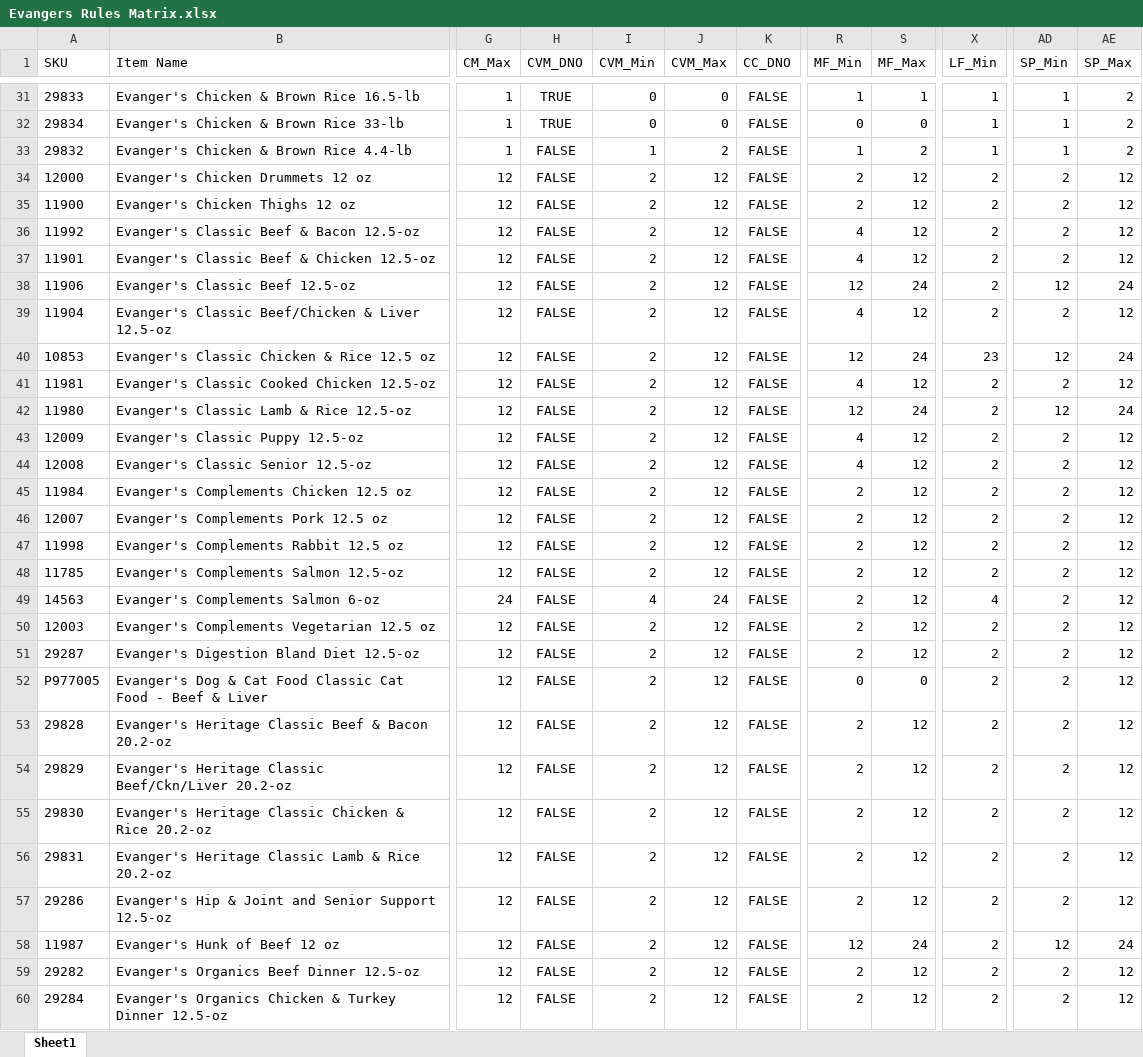
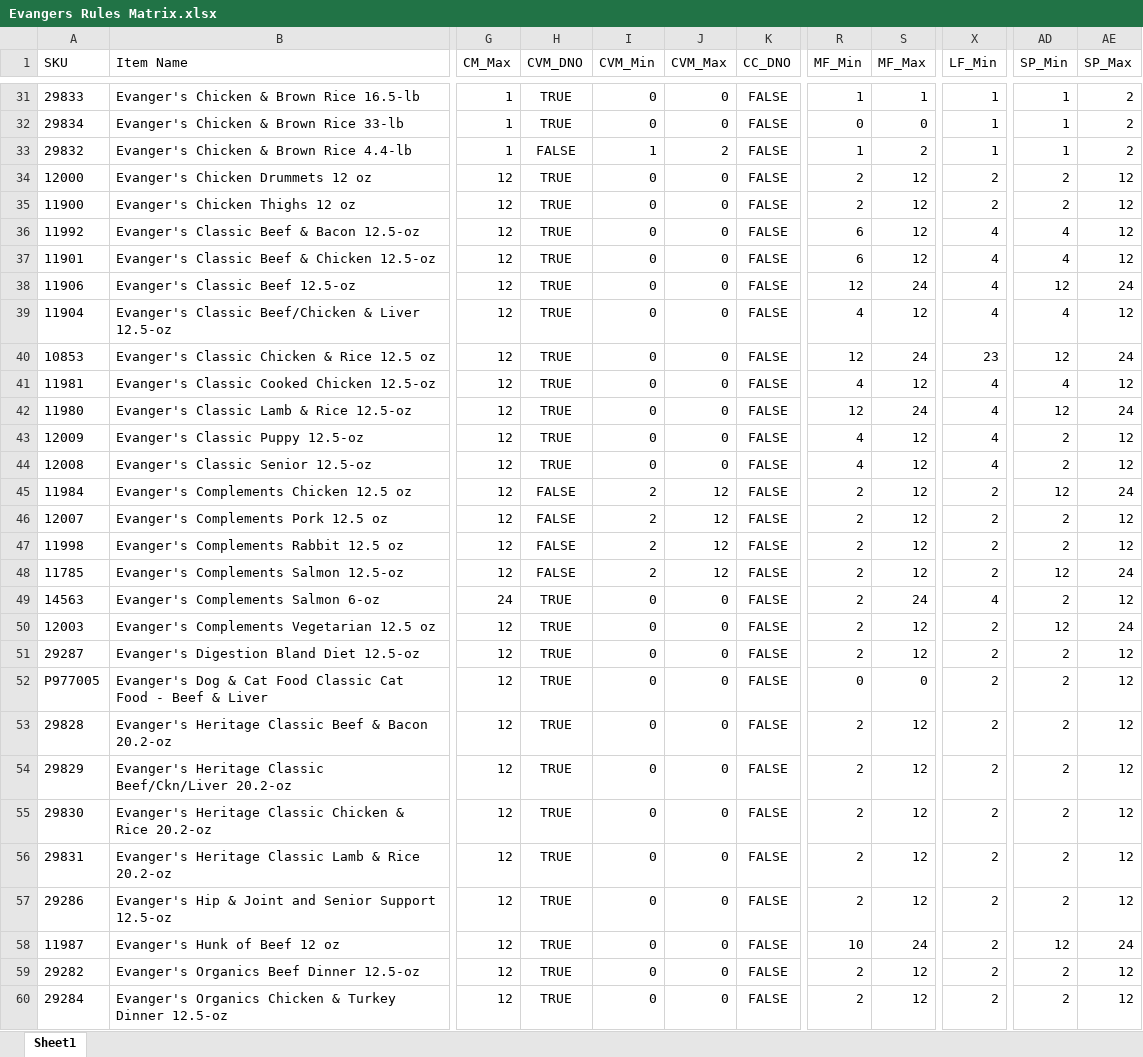
Before and after one commit to RWUnleashedMutt/Vendor-Ordering, an Excel workbook: Data/Rules/Evangers Rules Matrix.xlsx, sheet Sheet1, drawn as a sheet; only a part is shown, gaps mark what is left out; values as stored, in another font and other column widths than the file's, no borders; the diff covers the shown part only; the diff names each change by its address in the sheet, - before the commit and + after, or states it on an @@ line.

```diff
--- a/Data/Rules/Evangers Rules Matrix.xlsx (sheet Sheet1)
+++ b/Data/Rules/Evangers Rules Matrix.xlsx (sheet Sheet1)
-H34:H44 (CVM_DNO): FALSE
+H34:H44 (CVM_DNO): TRUE
-I34:I44 (CVM_Min): 2
+I34:I44 (CVM_Min): 0
-J34:J44 (CVM_Max): 12
+J34:J44 (CVM_Max): 0
-R36:R37 (MF_Min): 4
+R36:R37 (MF_Min): 6
-X36:X39 (LF_Min): 2
+X36:X39 (LF_Min): 4
-AD36:AD37 (SP_Min): 2
+AD36:AD37 (SP_Min): 4
-AD39 (SP_Min): 2
+AD39 (SP_Min): 4
-X41:X44 (LF_Min): 2
+X41:X44 (LF_Min): 4
-AD41 (SP_Min): 2
+AD41 (SP_Min): 4
-AD45 (SP_Min): 2
+AD45 (SP_Min): 12
-AE45 (SP_Max): 12
+AE45 (SP_Max): 24
-AD48 (SP_Min): 2
+AD48 (SP_Min): 12
-AE48 (SP_Max): 12
+AE48 (SP_Max): 24
-H49:H60 (CVM_DNO): FALSE
+H49:H60 (CVM_DNO): TRUE
-I49 (CVM_Min): 4
+I49 (CVM_Min): 0
-J49 (CVM_Max): 24
+J49 (CVM_Max): 0
-S49 (MF_Max): 12
+S49 (MF_Max): 24
-I50:I60 (CVM_Min): 2
+I50:I60 (CVM_Min): 0
-J50:J60 (CVM_Max): 12
+J50:J60 (CVM_Max): 0
-AD50 (SP_Min): 2
+AD50 (SP_Min): 12
-AE50 (SP_Max): 12
+AE50 (SP_Max): 24
-R58 (MF_Min): 12
+R58 (MF_Min): 10
```
Also changed, not shown: 80 edited cells elsewhere in this sheet, Data/Rules/Bradley Caldwell Rules Matrix.xlsx, Data/Rules/Fluff & Tuff Rules Matrix.xlsx, 12 other files.
